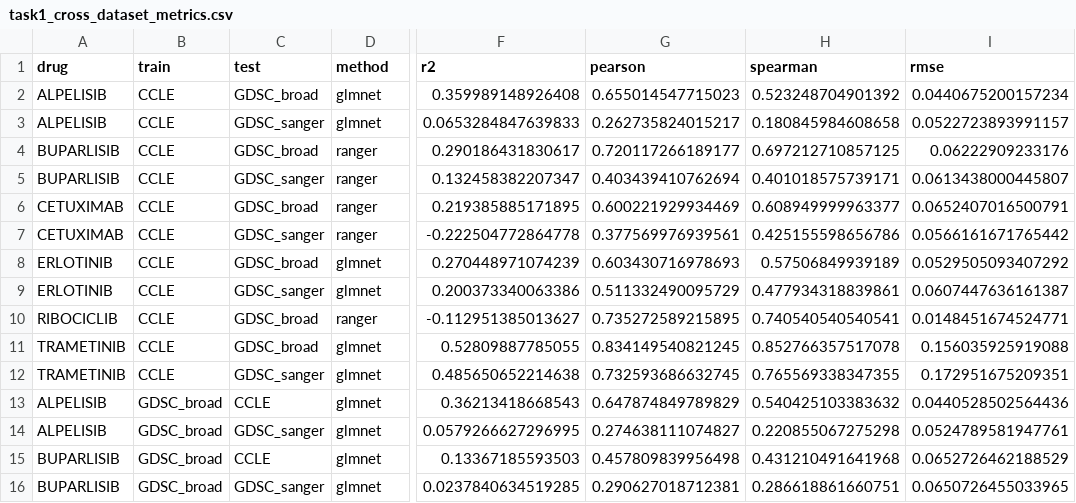
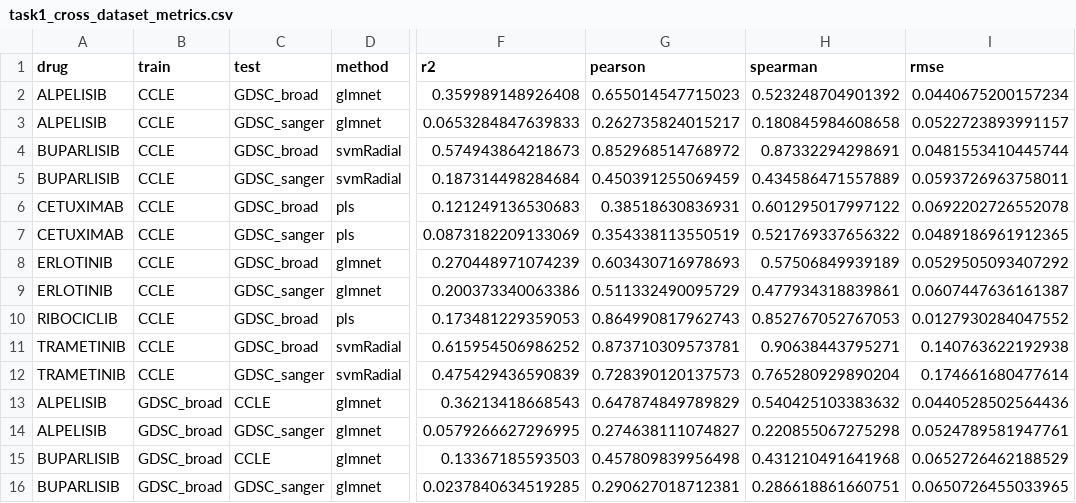
Before and after one commit to MehdiFard/Cancer_Drug_Response_Prediction, a CSV file: results/tables/task1_cross_dataset_metrics.csv, drawn as a sheet; only a part is shown, gaps mark what is left out; the diff covers the shown part only; the diff names each change by its address in the sheet, - before the commit and + after, or states it on an @@ line.

```diff
--- a/results/tables/task1_cross_dataset_metrics.csv
+++ b/results/tables/task1_cross_dataset_metrics.csv
-D4:D5 (method): ranger
+D4:D5 (method): svmRadial
-F4 (r2): 0.290186431830617
+F4 (r2): 0.574943864218673
-G4 (pearson): 0.720117266189177
+G4 (pearson): 0.852968514768972
-H4 (spearman): 0.697212710857125
+H4 (spearman): 0.87332294298691
-I4 (rmse): 0.06222909233176
+I4 (rmse): 0.0481553410445744
-F5 (r2): 0.132458382207347
+F5 (r2): 0.187314498284684
-G5 (pearson): 0.403439410762694
+G5 (pearson): 0.450391255069459
-H5 (spearman): 0.401018575739171
+H5 (spearman): 0.434586471557889
-I5 (rmse): 0.0613438000445807
+I5 (rmse): 0.0593726963758011
-D6:D7 (method): ranger
+D6:D7 (method): pls
-F6 (r2): 0.219385885171895
+F6 (r2): 0.121249136530683
-G6 (pearson): 0.600221929934469
+G6 (pearson): 0.38518630836931
-H6 (spearman): 0.608949999963377
+H6 (spearman): 0.601295017997122
-I6 (rmse): 0.0652407016500791
+I6 (rmse): 0.0692202726552078
-F7 (r2): -0.222504772864778
+F7 (r2): 0.0873182209133069
-G7 (pearson): 0.377569976939561
+G7 (pearson): 0.354338113550519
-H7 (spearman): 0.425155598656786
+H7 (spearman): 0.521769337656322
-I7 (rmse): 0.0566161671765442
+I7 (rmse): 0.0489186961912365
-D10 (method): ranger
+D10 (method): pls
-F10 (r2): -0.112951385013627
+F10 (r2): 0.173481229359053
-G10 (pearson): 0.735272589215895
+G10 (pearson): 0.864990817962743
-H10 (spearman): 0.740540540540541
+H10 (spearman): 0.852767052767053
-I10 (rmse): 0.0148451674524771
+I10 (rmse): 0.0127930284047552
-D11:D12 (method): glmnet
+D11:D12 (method): svmRadial
-F11 (r2): 0.52809887785055
+F11 (r2): 0.615954506986252
-G11 (pearson): 0.834149540821245
+G11 (pearson): 0.873710309573781
-H11 (spearman): 0.852766357517078
+H11 (spearman): 0.90638443795271
-I11 (rmse): 0.156035925919088
+I11 (rmse): 0.140763622192938
-F12 (r2): 0.485650652214638
+F12 (r2): 0.475429436590839
-G12 (pearson): 0.732593686632745
+G12 (pearson): 0.728390120137573
-H12 (spearman): 0.765569338347355
+H12 (spearman): 0.765280929890204
-I12 (rmse): 0.172951675209351
+I12 (rmse): 0.174661680477614
```
Also changed, not shown: 65 edited cells elsewhere in this file, results/tables/task1_cross_dataset_by_dataset.csv, results/tables/task1_cross_dataset_summary.csv, 22 other files.
